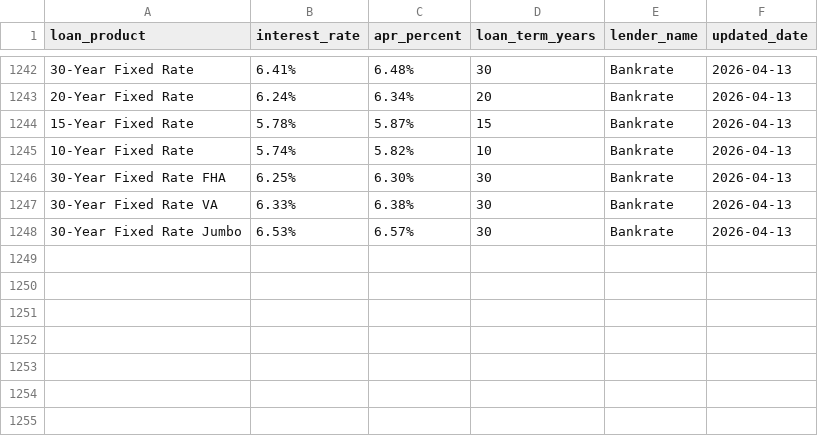
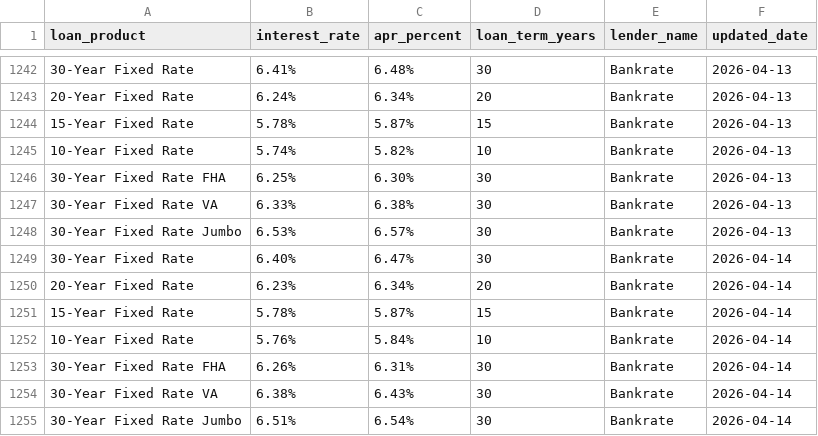
Before and after one commit to DarshanKcode/BankRate_Scrapy, a CSV file: loanrates/spiders/data/bankrates.csv, drawn as a sheet; only a part is shown, gaps mark what is left out; the diff names each change by its address in the sheet, - before the commit and + after, or states it on an @@ line.

```diff
--- a/loanrates/spiders/data/bankrates.csv
+++ b/loanrates/spiders/data/bankrates.csv
+row 1249: 30-Year Fixed Rate | 6.40% | 6.47% | 30 | Bankrate | 2026-04-14
+row 1250: 20-Year Fixed Rate | 6.23% | 6.34% | 20 | Bankrate | 2026-04-14
+row 1251: 15-Year Fixed Rate | 5.78% | 5.87% | 15 | Bankrate | 2026-04-14
+row 1252: 10-Year Fixed Rate | 5.76% | 5.84% | 10 | Bankrate | 2026-04-14
+row 1253: 30-Year Fixed Rate FHA | 6.26% | 6.31% | 30 | Bankrate | 2026-04-14
+row 1254: 30-Year Fixed Rate VA | 6.38% | 6.43% | 30 | Bankrate | 2026-04-14
+row 1255: 30-Year Fixed Rate Jumbo | 6.51% | 6.54% | 30 | Bankrate | 2026-04-14
```
Also changed, not shown: 2 other files.
